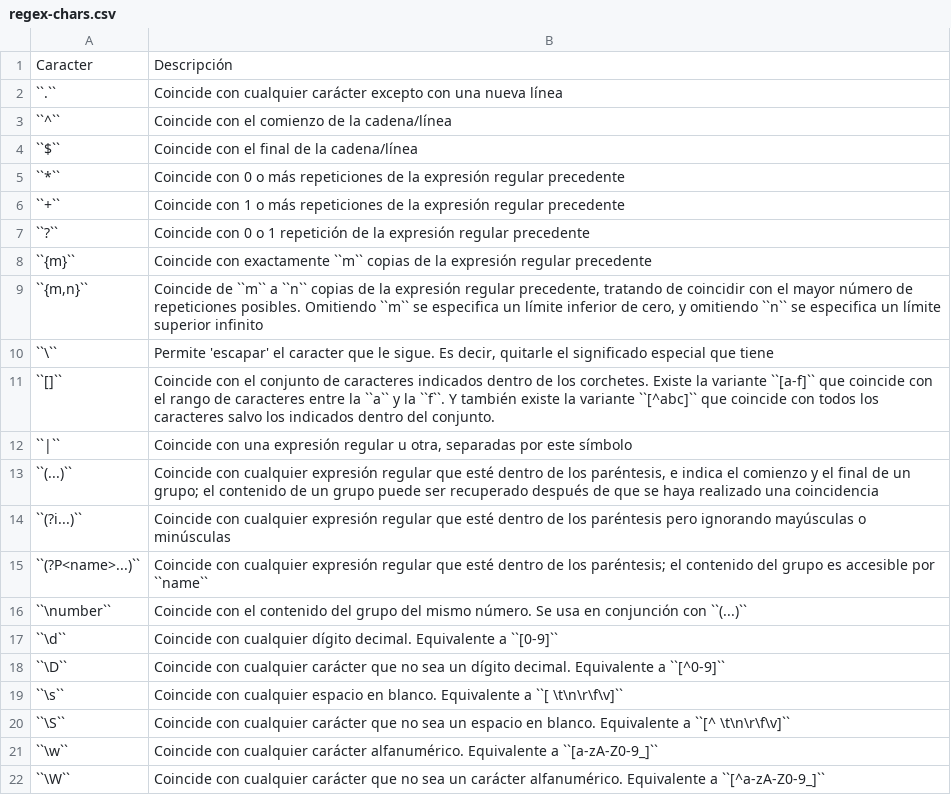
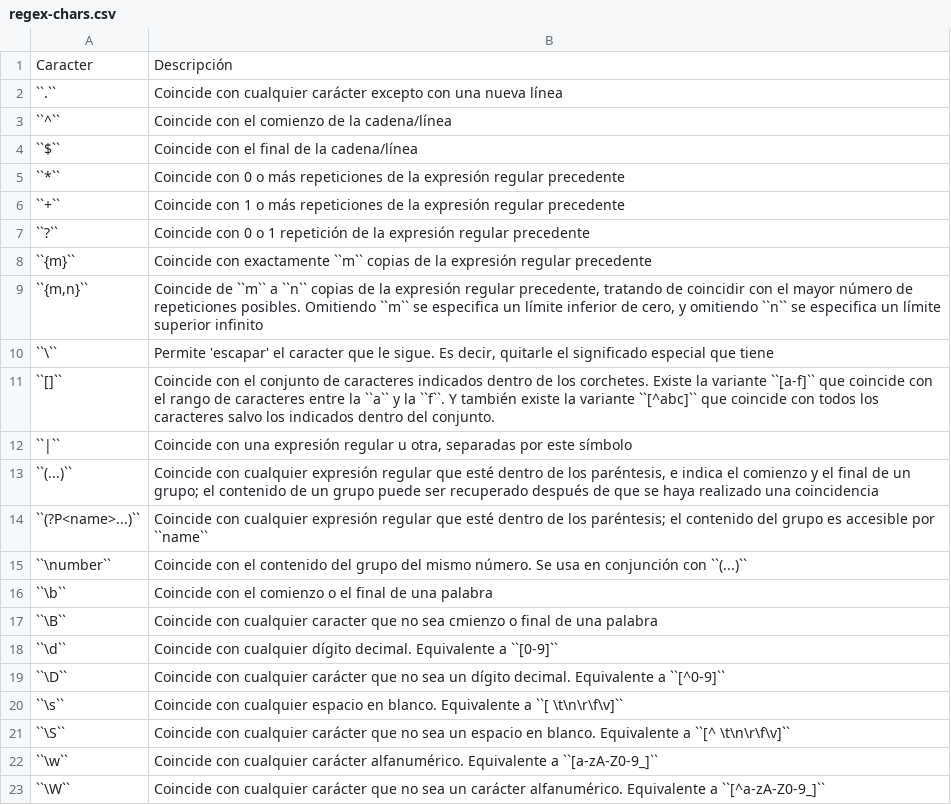
Before and after one commit to sdelquin/aprendepython, a CSV file: stdlib/text_processing/tables/regex-chars.csv, drawn as a sheet.

Commit message:
Add new notes and exercises about regex

```diff
--- a/stdlib/text_processing/tables/regex-chars.csv
+++ b/stdlib/text_processing/tables/regex-chars.csv
@@ -13,5 +13,6 @@ Caracter,Descripción
 ``(...)``,"Coincide con cualquier expresión regular que esté dentro de los paréntesis, e indica el comienzo y el final de un grupo; el contenido de un grupo puede ser recuperado después de que se haya realizado una coincidencia"
-``(?i...)``,"Coincide con cualquier expresión regular que esté dentro de los paréntesis pero ignorando mayúsculas o minúsculas"
 ``(?P<name>...)``,Coincide con cualquier expresión regular que esté dentro de los paréntesis; el contenido del grupo es accesible por ``name``
 ``\number``,Coincide con el contenido del grupo del mismo número. Se usa en conjunción con ``(...)``
+``\b``,Coincide con el comienzo o el final de una palabra
+``\B``,Coincide con cualquier caracter que no sea cmienzo o final de una palabra
 ``\d``,Coincide con cualquier dígito decimal. Equivalente a ``[0-9]``
```
Also changed, not shown: 1 other file.
